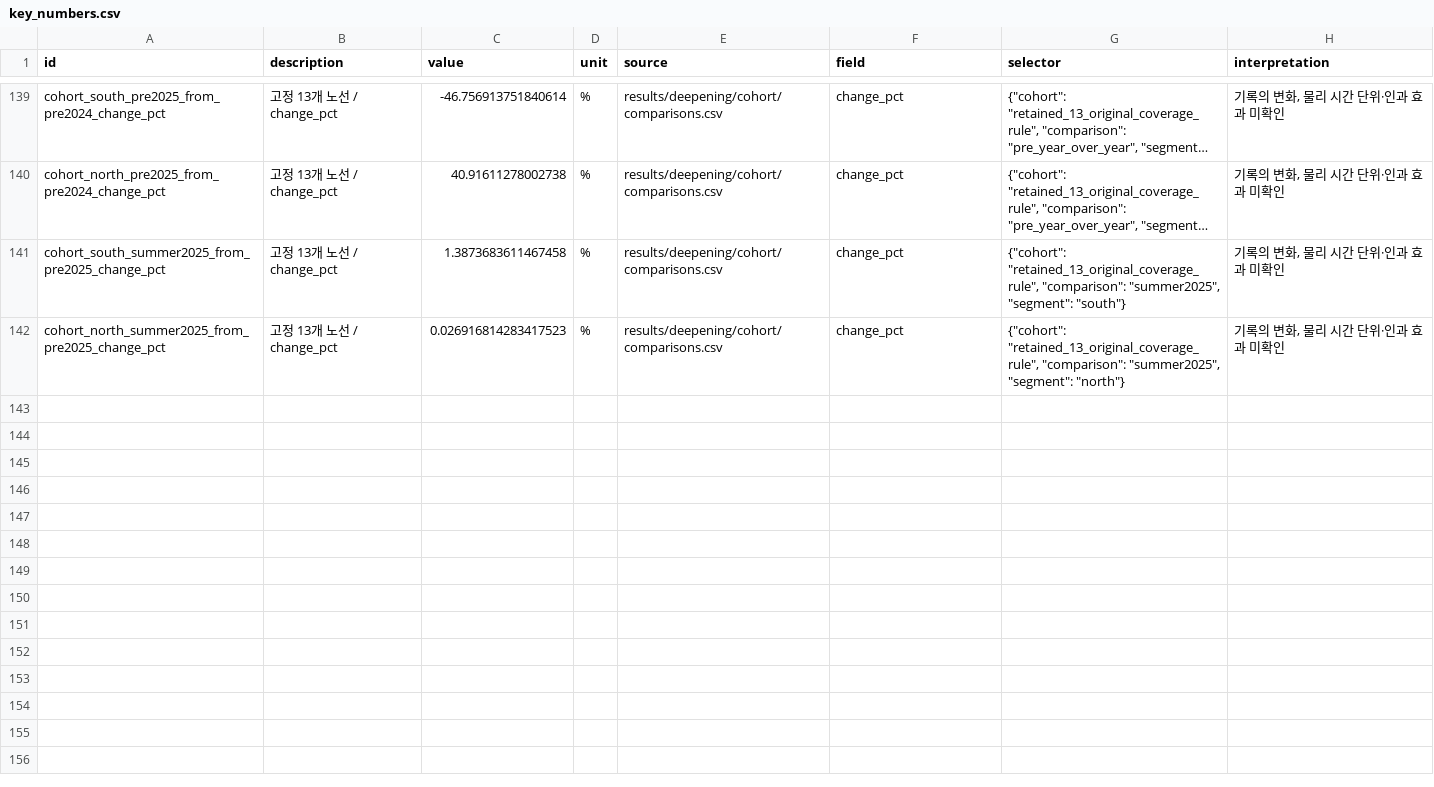
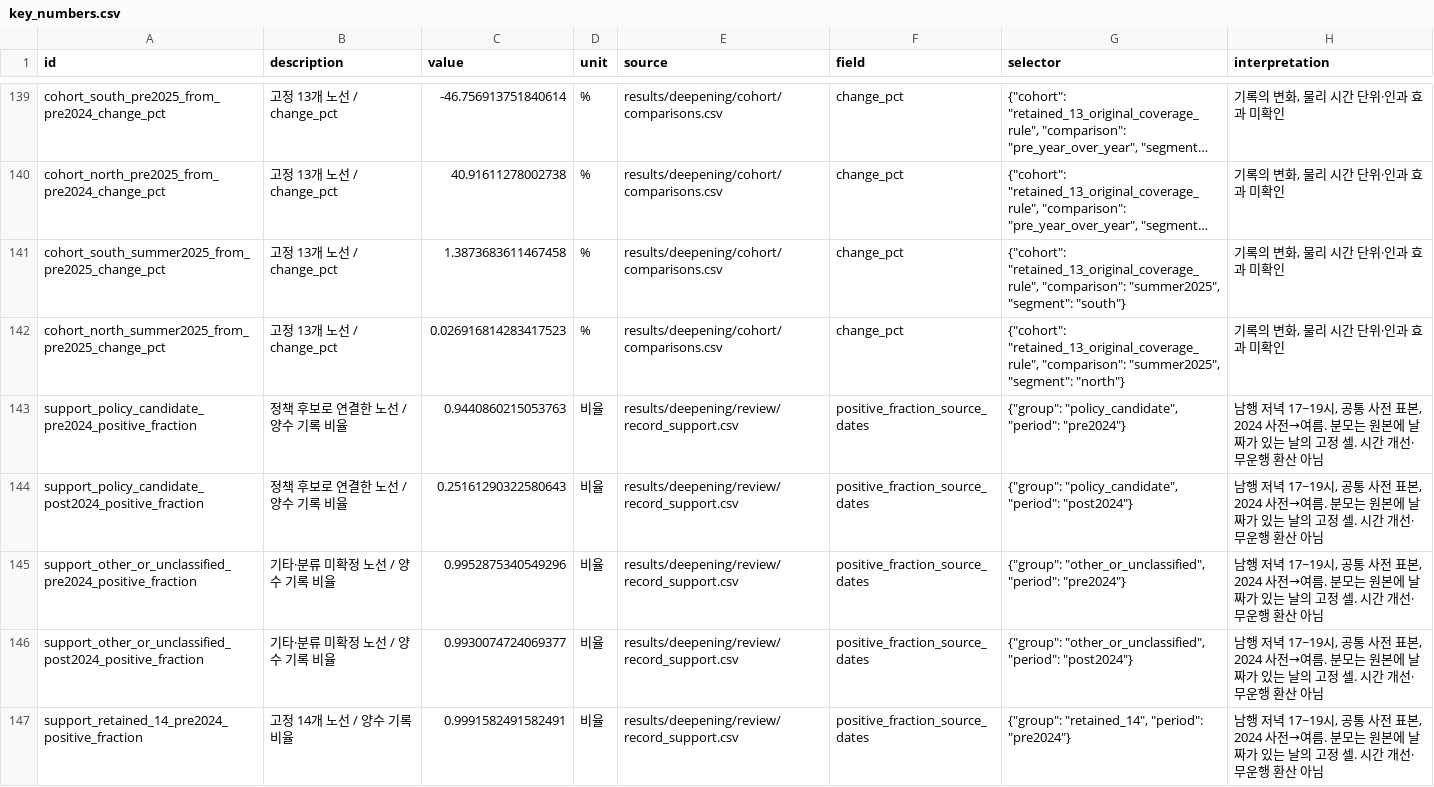
Before and after one commit to CausalInferenceLab/policy-effect-analytics-agent, a CSV file: cases/sgim49697-ops-gangnam-bus-2024/results/deepening/review/key_numbers.csv, drawn as a sheet; only a part is shown, gaps mark what is left out; long unchanged cells end in …; the diff covers the shown part only.

```diff
--- a/cases/sgim49697-ops-gangnam-bus-2024/results/deepening/review/key_numbers.csv
+++ b/cases/sgim49697-ops-gangnam-bus-2024/results/deepening/review/key_numbers.csv
@@ -142 +142,6 @@ cohort_south_summer2025_from_pre2025_change_pct,고정 13개 노선 / change_pct
 cohort_north_summer2025_from_pre2025_change_pct,고정 13개 노선 / change_pct,0.026916814283417523,%,results/deepening/cohort/comparisons.csv,change_pct,"{""cohort"": ""retained_13_original_coverage_rule"", ""comparison"": ""summer2025"", ""segment"": ""north""}","기록의 변화, 물리 시간 단위·인과 효과 미확인"
+support_policy_candidate_pre2024_positive_fraction,정책 후보로 연결한 노선 / 양수 기록 비율,0.9440860215053763,비율,results/deepening/review/record_support.csv,positive_fraction_source_dates,"{""group"": ""policy_candidate"", ""period"": ""pre2024""}","남행 저녁 17~19시, 공통 사전 표본, 2024 사전→여름. 분모는 원본에 날짜가 있는 날의 고정 셀. 시간 개선·무운행 환산 아님"
+support_policy_candidate_post2024_positive_fraction,정책 후보로 연결한 노선 / 양수 기록 비율,0.25161290322580643,비율,results/deepening/review/record_support.csv,positive_fraction_source_dates,"{""group"": ""policy_candidate"", ""period"": ""post2024""}","남행 저녁 17~19시, 공통 사전 표본, 2024 사전→여름. 분모는 원본에 날짜가 있는 날의 고정 셀. 시간 개선·무운행 환산 아님"
+support_other_or_unclassified_pre2024_positive_fraction,기타·분류 미확정 노선 / 양수 기록 비율,0.9952875340549296,비율,results/deepening/review/record_support.csv,positive_fraction_source_dates,"{""group"": ""other_or_unclassified"", ""period"": ""pre2024""}","남행 저녁 17~19시, 공통 사전 표본, 2024 사전→여름. 분모는 원본에 날짜가 있는 날의 고정 셀. 시간 개선·무운행 환산 아님"
+support_other_or_unclassified_post2024_positive_fraction,기타·분류 미확정 노선 / 양수 기록 비율,0.9930074724069377,비율,results/deepening/review/record_support.csv,positive_fraction_source_dates,"{""group"": ""other_or_unclassified"", ""period"": ""post2024""}","남행 저녁 17~19시, 공통 사전 표본, 2024 사전→여름. 분모는 원본에 날짜가 있는 날의 고정 셀. 시간 개선·무운행 환산 아님"
+support_retained_14_pre2024_positive_fraction,고정 14개 노선 / 양수 기록 비율,0.9991582491582491,비율,results/deepening/review/record_support.csv,positive_fraction_source_dates,"{""group"": ""retained_14"", ""period"": ""pre2024""}","남행 저녁 17~19시, 공통 사전 표본, 2024 사전→여름. 분모는 원본에 날짜가 있는 날의 고정 셀. 시간 개선·무운행 환산 아님"
```
Also changed, not shown: 5 added rows elsewhere in this file, 9 other files.
